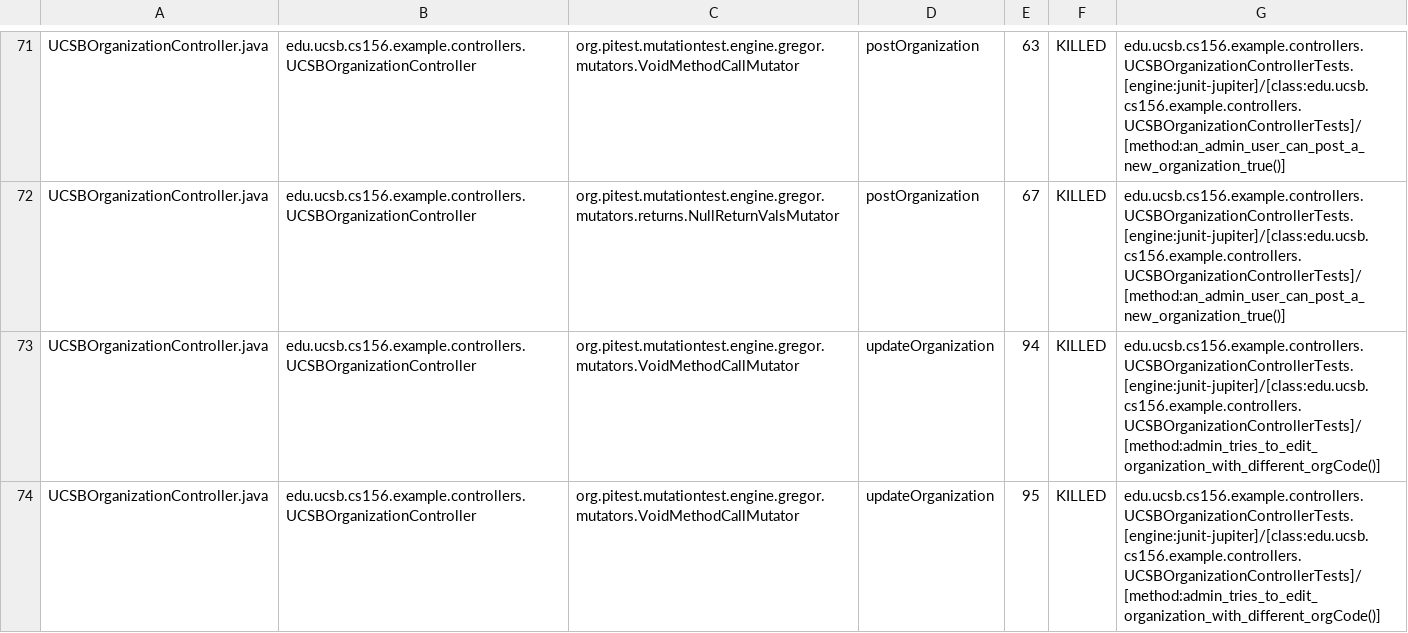
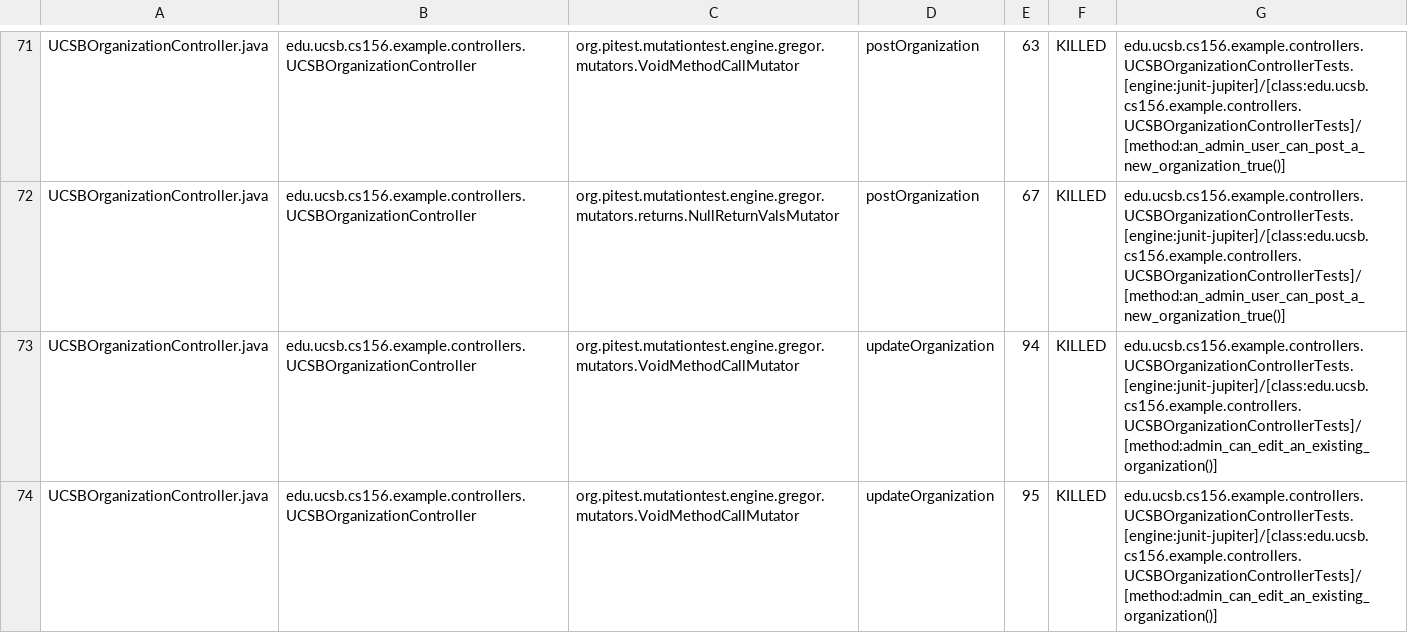
Before and after one commit to ucsb-cs156-f24/team01-f24-09, a CSV file: prs/62/pitest/mutations.csv, drawn as a sheet; only a part is shown, gaps mark what is left out; the diff covers the shown part only.

Commit message:
Deploying to gh-pages from @ ucsb-cs156-f24/team01-f24-09@ef73c6215028894444ef72222a59e961c7cae31b 🚀

```diff
--- a/prs/62/pitest/mutations.csv
+++ b/prs/62/pitest/mutations.csv
@@ -72,3 +72,3 @@ UCSBOrganizationController.java,edu.ucsb.cs156.example.controllers.UCSBOrganizat
 UCSBOrganizationController.java,edu.ucsb.cs156.example.controllers.UCSBOrganizationController,org.pitest.mutationtest.engine.gregor.mutators.returns.NullReturnValsMutator,postOrganization,67,KILLED,edu.ucsb.cs156.example.controllers.UCSBOrganizationControllerTests.[engine:junit-jupiter]/[class:edu.ucsb.cs156.example.controllers.UCSBOrganizationControllerTests]/[method:an_admin_user_can_post_a_new_organization_true()]
-UCSBOrganizationController.java,edu.ucsb.cs156.example.controllers.UCSBOrganizationController,org.pitest.mutationtest.engine.gregor.mutators.VoidMethodCallMutator,updateOrganization,94,KILLED,edu.ucsb.cs156.example.controllers.UCSBOrganizationControllerTests.[engine:junit-jupiter]/[class:edu.ucsb.cs156.example.controllers.UCSBOrganizationControllerTests]/[method:admin_tries_to_edit_organization_with_different_orgCode()]
-UCSBOrganizationController.java,edu.ucsb.cs156.example.controllers.UCSBOrganizationController,org.pitest.mutationtest.engine.gregor.mutators.VoidMethodCallMutator,updateOrganization,95,KILLED,edu.ucsb.cs156.example.controllers.UCSBOrganizationControllerTests.[engine:junit-jupiter]/[class:edu.ucsb.cs156.example.controllers.UCSBOrganizationControllerTests]/[method:admin_tries_to_edit_organization_with_different_orgCode()]
+UCSBOrganizationController.java,edu.ucsb.cs156.example.controllers.UCSBOrganizationController,org.pitest.mutationtest.engine.gregor.mutators.VoidMethodCallMutator,updateOrganization,94,KILLED,edu.ucsb.cs156.example.controllers.UCSBOrganizationControllerTests.[engine:junit-jupiter]/[class:edu.ucsb.cs156.example.controllers.UCSBOrganizationControllerTests]/[method:admin_can_edit_an_existing_organization()]
+UCSBOrganizationController.java,edu.ucsb.cs156.example.controllers.UCSBOrganizationController,org.pitest.mutationtest.engine.gregor.mutators.VoidMethodCallMutator,updateOrganization,95,KILLED,edu.ucsb.cs156.example.controllers.UCSBOrganizationControllerTests.[engine:junit-jupiter]/[class:edu.ucsb.cs156.example.controllers.UCSBOrganizationControllerTests]/[method:admin_can_edit_an_existing_organization()]
```
Also changed, not shown: 2 edited cells elsewhere in this file, 17 other files.
